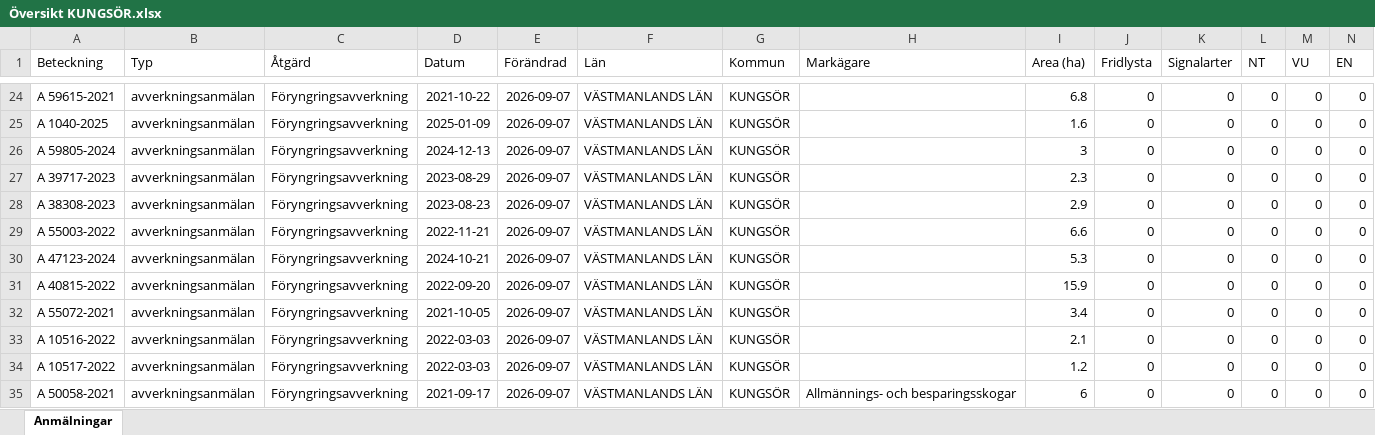
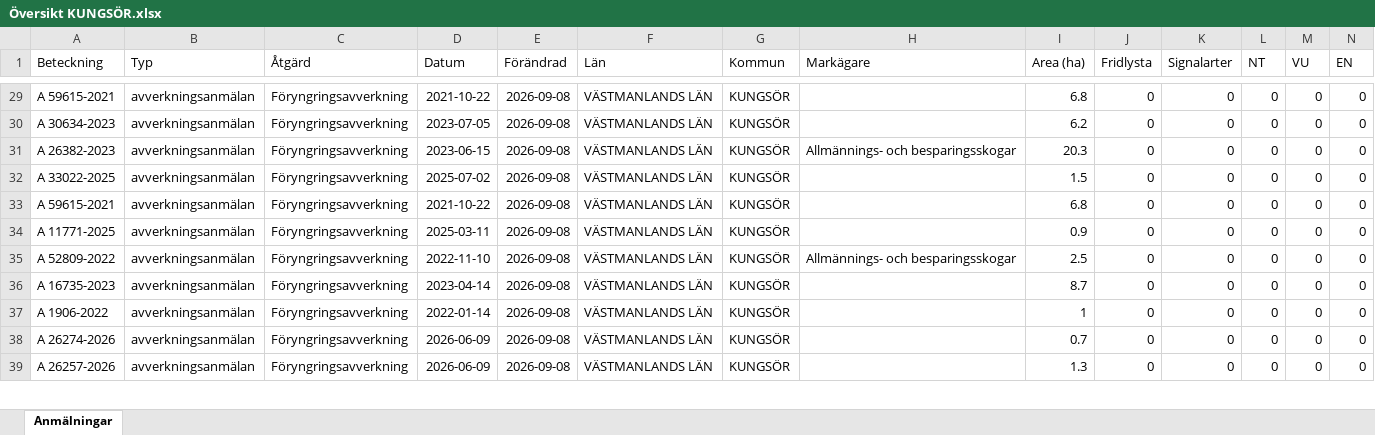
Before and after one commit to klasma/Logging_1960, an Excel workbook: Översikt KUNGSÖR.xlsx, sheet Anmälningar, drawn as a sheet; only a part is shown, gaps mark what is left out; values as stored, in another font and other column widths than the file's, no borders; removed rows and columns are numbered as before the commit, all else as after; rows hold the shown columns only; the diff covers the shown part only; the diff names each change by its address in the sheet, - before the commit and + after, or states it on an @@ line.

```diff
--- a/Översikt KUNGSÖR.xlsx (sheet Anmälningar)
+++ b/Översikt KUNGSÖR.xlsx (sheet Anmälningar)
-E29:E39 (Förändrad): 2026-09-07
+E29:E39 (Förändrad): 2026-09-08
-A30 (Beteckning): A 1040-2025
+A30 (Beteckning): A 30634-2023
-D30 (Datum): 2025-01-09
+D30 (Datum): 2023-07-05
-I30 (Area (ha)): 1.6
+I30 (Area (ha)): 6.2
-A31 (Beteckning): A 59805-2024
+A31 (Beteckning): A 26382-2023
-D31 (Datum): 2024-12-13
+D31 (Datum): 2023-06-15
-H31 (Markägare): (empty)
+H31 (Markägare): Allmännings- och besparingsskogar
-I31 (Area (ha)): 3
+I31 (Area (ha)): 20.3
-A32 (Beteckning): A 39717-2023
+A32 (Beteckning): A 33022-2025
-D32 (Datum): 2023-08-29
+D32 (Datum): 2025-07-02
-I32 (Area (ha)): 2.3
+I32 (Area (ha)): 1.5
-A33 (Beteckning): A 38308-2023
+A33 (Beteckning): A 59615-2021
-D33 (Datum): 2023-08-23
+D33 (Datum): 2021-10-22
-I33 (Area (ha)): 2.9
+I33 (Area (ha)): 6.8
-A34 (Beteckning): A 55003-2022
+A34 (Beteckning): A 11771-2025
-D34 (Datum): 2022-11-21
+D34 (Datum): 2025-03-11
-I34 (Area (ha)): 6.6
+I34 (Area (ha)): 0.9
-A35 (Beteckning): A 47123-2024
+A35 (Beteckning): A 52809-2022
-D35 (Datum): 2024-10-21
+D35 (Datum): 2022-11-10
-H35 (Markägare): (empty)
+H35 (Markägare): Allmännings- och besparingsskogar
-I35 (Area (ha)): 5.3
+I35 (Area (ha)): 2.5
-A36 (Beteckning): A 40815-2022
+A36 (Beteckning): A 16735-2023
-D36 (Datum): 2022-09-20
+D36 (Datum): 2023-04-14
-I36 (Area (ha)): 15.9
+I36 (Area (ha)): 8.7
-A37 (Beteckning): A 55072-2021
+A37 (Beteckning): A 1906-2022
-D37 (Datum): 2021-10-05
+D37 (Datum): 2022-01-14
-I37 (Area (ha)): 3.4
+I37 (Area (ha)): 1
-A38 (Beteckning): A 10516-2022
+A38 (Beteckning): A 26274-2026
-D38:D39 (Datum): 2022-03-03
+D38:D39 (Datum): 2026-06-09
-I38 (Area (ha)): 2.1
+I38 (Area (ha)): 0.7
-A39 (Beteckning): A 10517-2022
+A39 (Beteckning): A 26257-2026
-I39 (Area (ha)): 1.2
+I39 (Area (ha)): 1.3
-row 35: A 50058-2021 | avverkningsanmälan | Föryngringsavverkning | 2021-09-17 | 2026-09-07 | VÄSTMANLANDS LÄN | KUNGSÖR | Allmännings- och besparingsskogar | 6 | 0 | 0 | 0 | 0 | 0
```
Also changed, not shown: 7 added rows, 6 removed rows and 145 edited cells elsewhere in this sheet, artfynd/A 25961-2026 artfynd.xlsx, artfynd/A 2850-2026 artfynd.xlsx, 44 other files.
